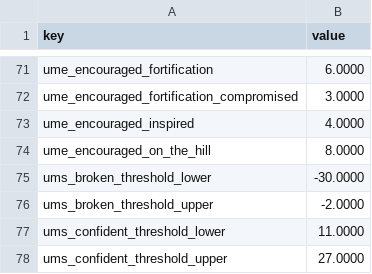
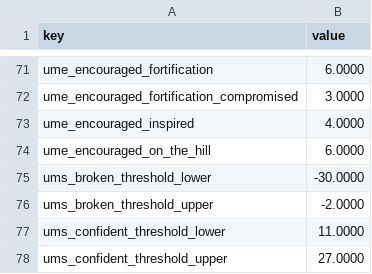
Before and after one commit to vermillionaire-jpg/auh_s2tw, a TSV file: db/_kv_morale_tables/redux_kv_morale.tsv, drawn as a sheet; only a part is shown, gaps mark what is left out.

```diff
--- a/db/_kv_morale_tables/redux_kv_morale.tsv
+++ b/db/_kv_morale_tables/redux_kv_morale.tsv
@@ -73,3 +73,3 @@ ume_encouraged_fortification_compromised	3.0000
 ume_encouraged_inspired	4.0000
-ume_encouraged_on_the_hill	8.0000
+ume_encouraged_on_the_hill	6.0000
 ums_broken_threshold_lower	-30.0000
```
Also changed, not shown: db/_kv_rules_tables/redux_kv_rules.tsv, db/battle_entities_tables/redux_battle_entities.tsv, 2 other files.
